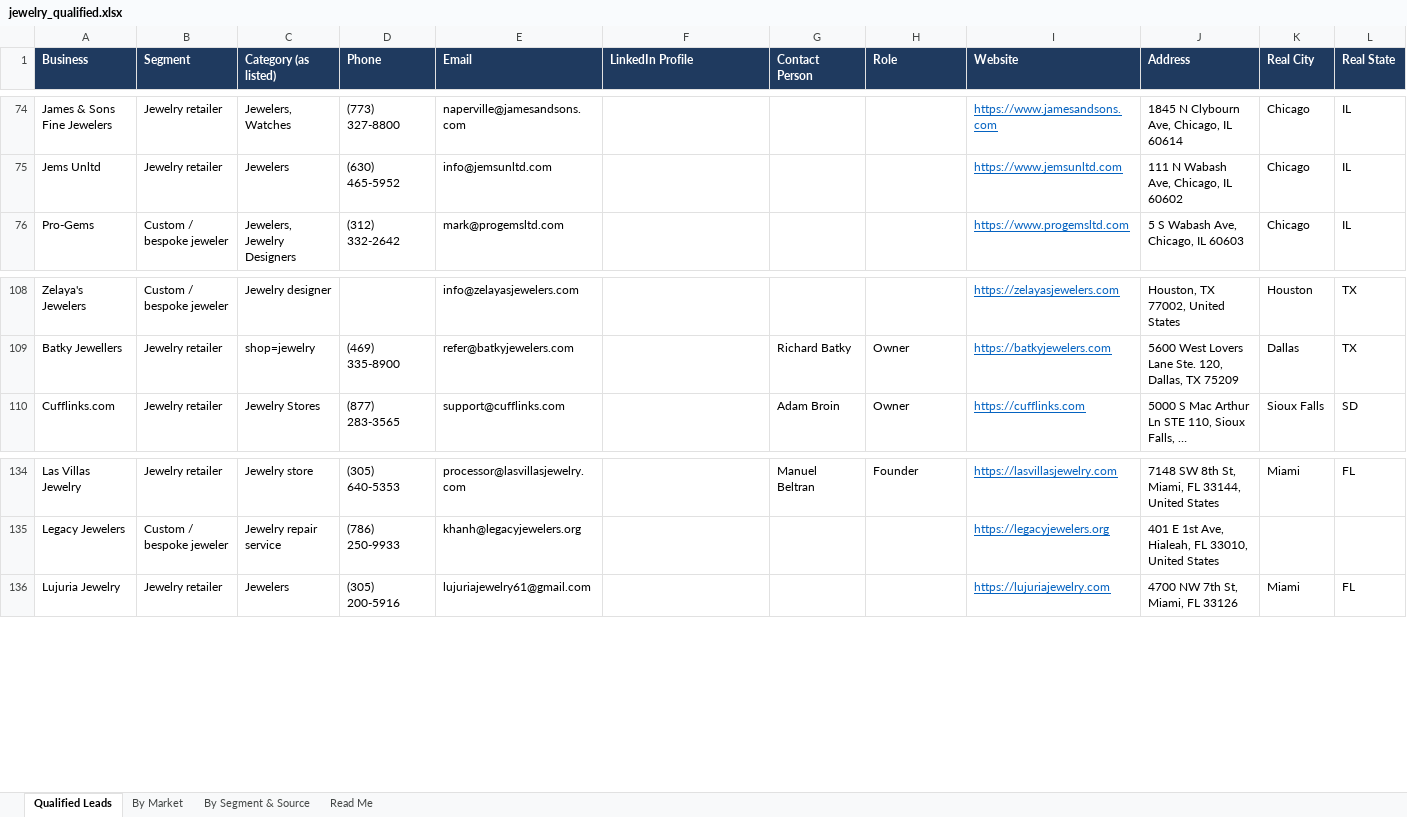
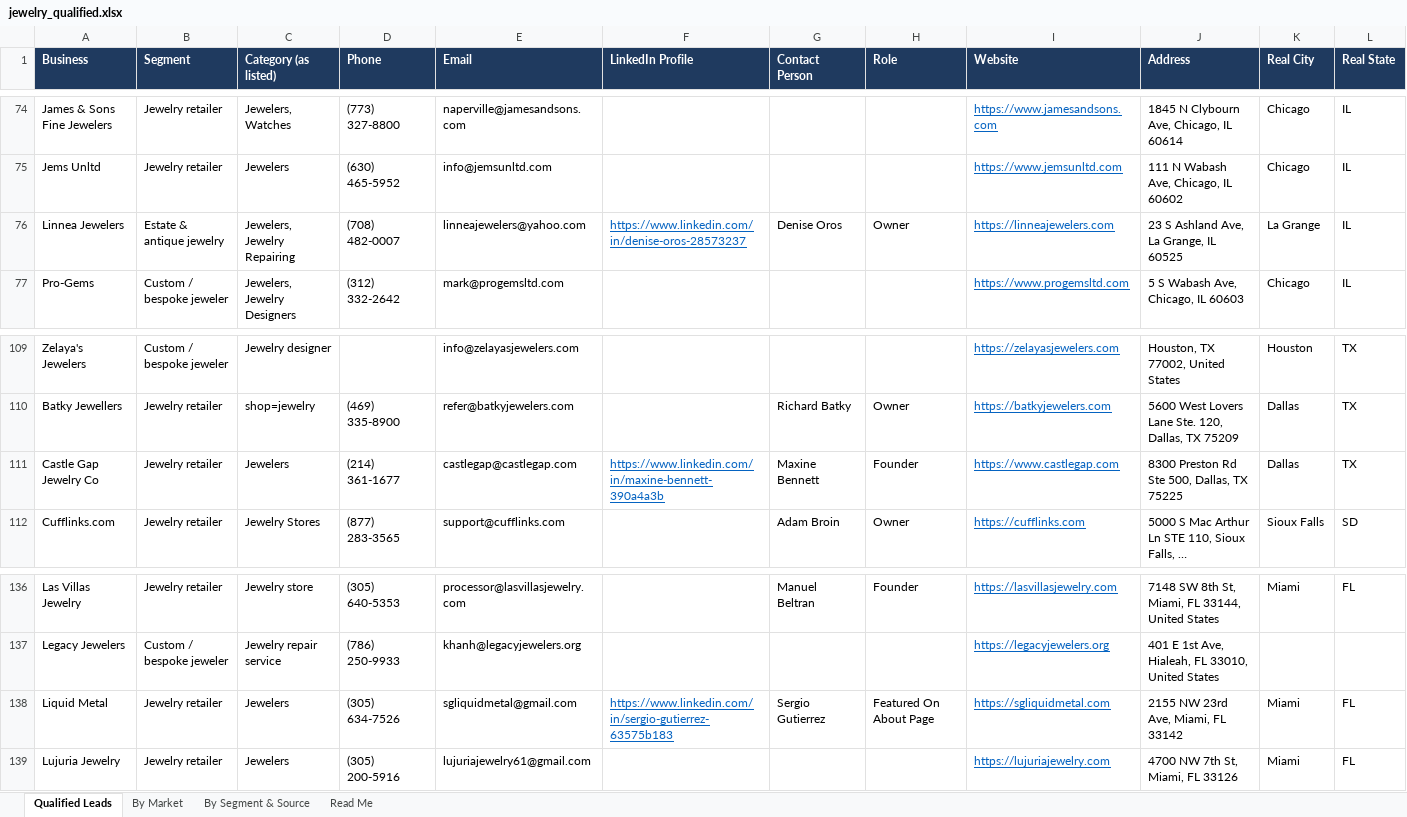
Before and after one commit to riyaansheth/claude-cloud, an Excel workbook: leadrun_jewelry/jewelry_qualified.xlsx, sheet Qualified Leads, drawn as a sheet; only a part is shown, gaps mark what is left out; long unchanged cells end in …; values as stored, in another font and other column widths than the file's, no borders; rows hold the shown columns only; the diff names each change by its address in the sheet, - before the commit and + after, or states it on an @@ line.

```diff
--- a/leadrun_jewelry/jewelry_qualified.xlsx (sheet Qualified Leads)
+++ b/leadrun_jewelry/jewelry_qualified.xlsx (sheet Qualified Leads)
+row 76: Linnea Jewelers | Estate & antique jewelry | Jewelers, Jewelry Repairing | (708) 482-0007 | linneajewelers@yahoo.com | https://www.linkedin.com/in/denise-oros-28573237 | Denise Oros | Owner | https://linneajewelers.com | 23 S Ashland Ave, La Grange, IL 60525 | La Grange | IL
+row 111: Castle Gap Jewelry Co | Jewelry retailer | Jewelers | (214) 361-1677 | castlegap@castlegap.com | https://www.linkedin.com/in/maxine-bennett-390a4a3b | Maxine Bennett | Founder | https://www.castlegap.com | 8300 Preston Rd Ste 500, Dallas, TX 75225 | Dallas | TX
+row 138: Liquid Metal | Jewelry retailer | Jewelers | (305) 634-7526 | sgliquidmetal@gmail.com | https://www.linkedin.com/in/sergio-gutierrez-63575b183 | Sergio Gutierrez | Featured On About Page | https://sgliquidmetal.com | 2155 NW 23rd Ave, Miami, FL 33142 | Miami | FL
```
Also changed, not shown: sheet By Market, sheet By Segment & Source, sheet Read Me, 3 other files.
